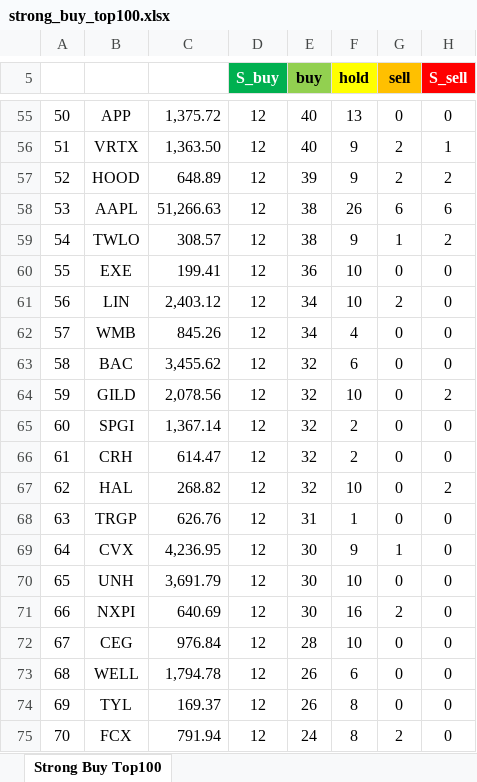
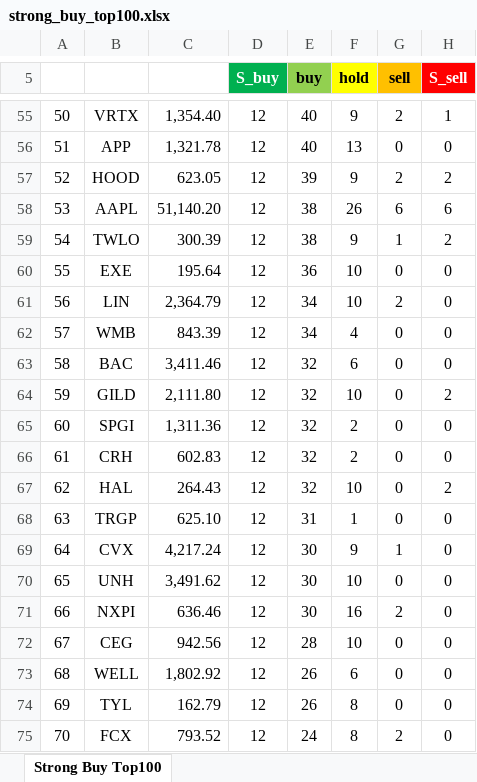
Before and after one commit to yuunseong20-hash/strongbut_top100, an Excel workbook: docs/strong_buy_top100.xlsx, sheet Strong Buy Top100, drawn as a sheet; only a part is shown, gaps mark what is left out; values as stored, in another font and other column widths than the file's, no borders; the diff covers the shown part only; the diff names each change by its address in the sheet, - before the commit and + after, or states it on an @@ line.

```diff
--- a/docs/strong_buy_top100.xlsx (sheet Strong Buy Top100)
+++ b/docs/strong_buy_top100.xlsx (sheet Strong Buy Top100)
-B55: APP
+B55: VRTX
-C55: 1,375.72
+C55: 1,354.40
-F55 (hold): 13
+F55 (hold): 9
-G55 (sell): 0
+G55 (sell): 2
-H55 (S_sell): 0
+H55 (S_sell): 1
-B56: VRTX
+B56: APP
-C56: 1,363.50
+C56: 1,321.78
-F56 (hold): 9
+F56 (hold): 13
-G56 (sell): 2
+G56 (sell): 0
-H56 (S_sell): 1
+H56 (S_sell): 0
-C57: 648.89
+C57: 623.05
-C58: 51,266.63
+C58: 51,140.20
-C59: 308.57
+C59: 300.39
-C60: 199.41
+C60: 195.64
-C61: 2,403.12
+C61: 2,364.79
-C62: 845.26
+C62: 843.39
-C63: 3,455.62
+C63: 3,411.46
-C64: 2,078.56
+C64: 2,111.80
-C65: 1,367.14
+C65: 1,311.36
-C66: 614.47
+C66: 602.83
-C67: 268.82
+C67: 264.43
-C68: 626.76
+C68: 625.10
-C69: 4,236.95
+C69: 4,217.24
-C70: 3,691.79
+C70: 3,491.62
-C71: 640.69
+C71: 636.46
-C72: 976.84
+C72: 942.56
-C73: 1,794.78
+C73: 1,802.92
-C74: 169.37
+C74: 162.79
-C75: 791.94
+C75: 793.52
```
Also changed, not shown: 164 edited cells elsewhere in this sheet, 2 other files.
